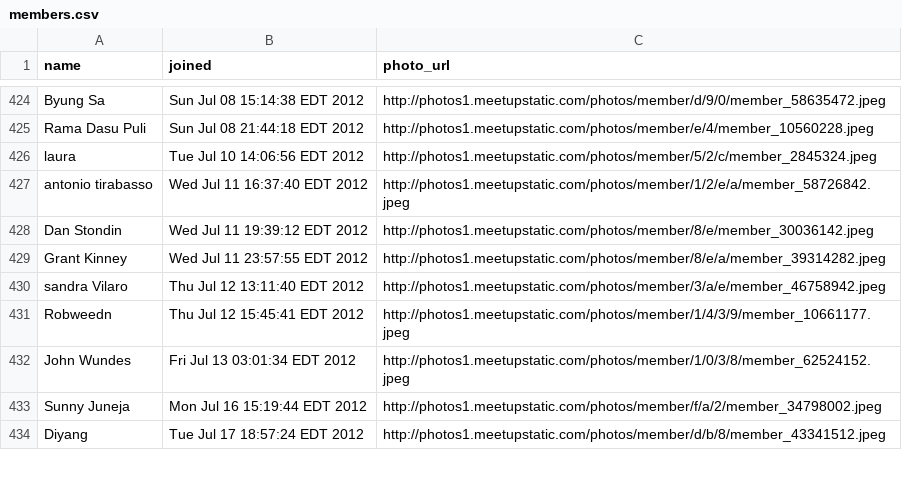
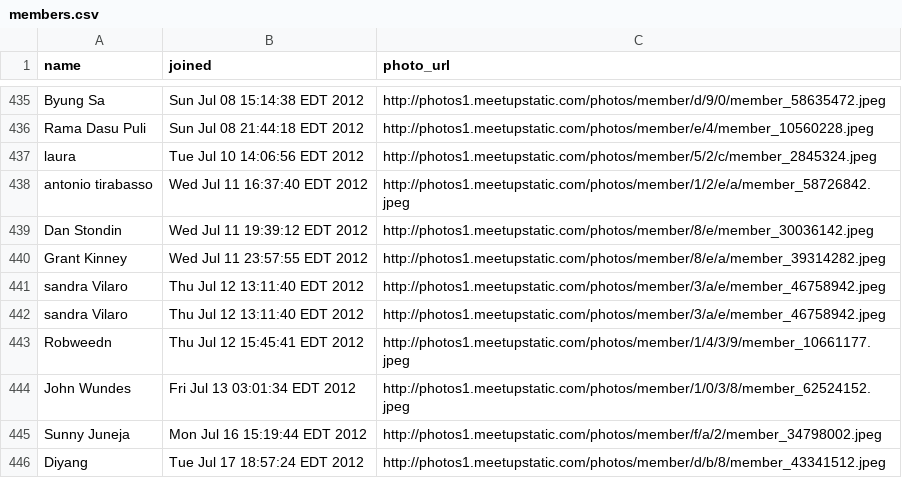
Before and after one commit to enjalot/Bay-Area-d3, a CSV file: meetup/data/members.csv (was meetup/members.csv), drawn as a sheet; only a part is shown, gaps mark what is left out; the diff covers the shown part only.

```diff
--- a/meetup/members.csv
+++ b/meetup/data/members.csv
@@ -430,2 +441,3 @@ Grant Kinney,Wed Jul 11 23:57:55 EDT 2012,http://photos1.meetupstatic.com/photos
 sandra Vilaro,Thu Jul 12 13:11:40 EDT 2012,http://photos1.meetupstatic.com/photos/member/3/a/e/member_46758942.jpeg
+sandra Vilaro,Thu Jul 12 13:11:40 EDT 2012,http://photos1.meetupstatic.com/photos/member/3/a/e/member_46758942.jpeg
 Robweedn ,Thu Jul 12 15:45:41 EDT 2012,http://photos1.meetupstatic.com/photos/member/1/4/3/9/member_10661177.jpeg
```
Also changed, not shown: 17 added rows elsewhere in this file, 18 other files.
